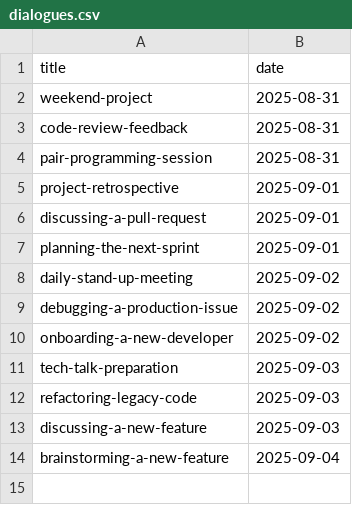
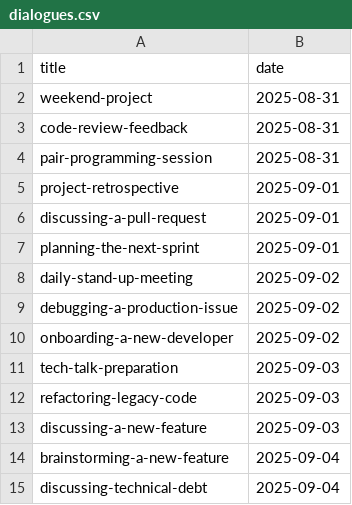
Before and after one commit to muhfaris/english-vocabulary, a CSV file: dialogues.csv, drawn as a sheet.

```diff
--- a/dialogues.csv
+++ b/dialogues.csv
@@ -14 +14,2 @@ discussing-a-new-feature,2025-09-03
 brainstorming-a-new-feature,2025-09-04
+discussing-technical-debt,2025-09-04
```
Also changed, not shown: 1 other file.
